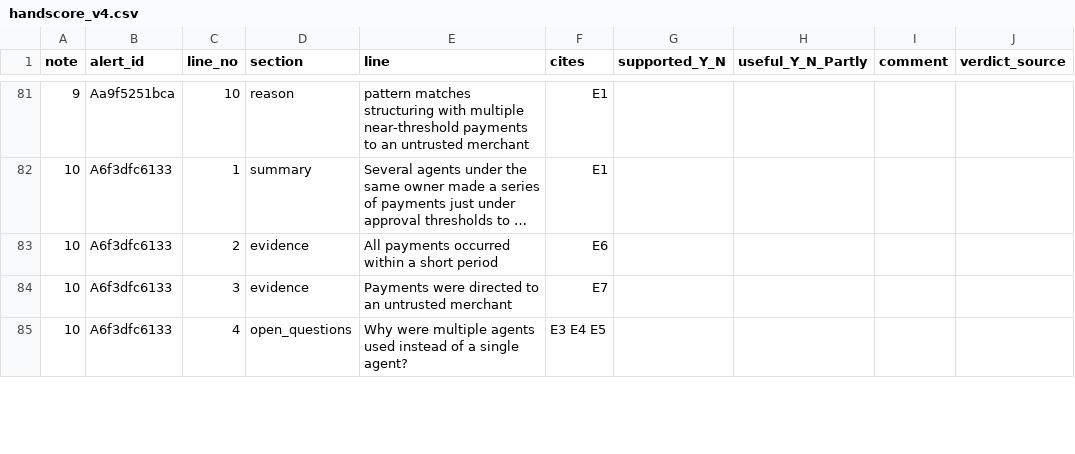
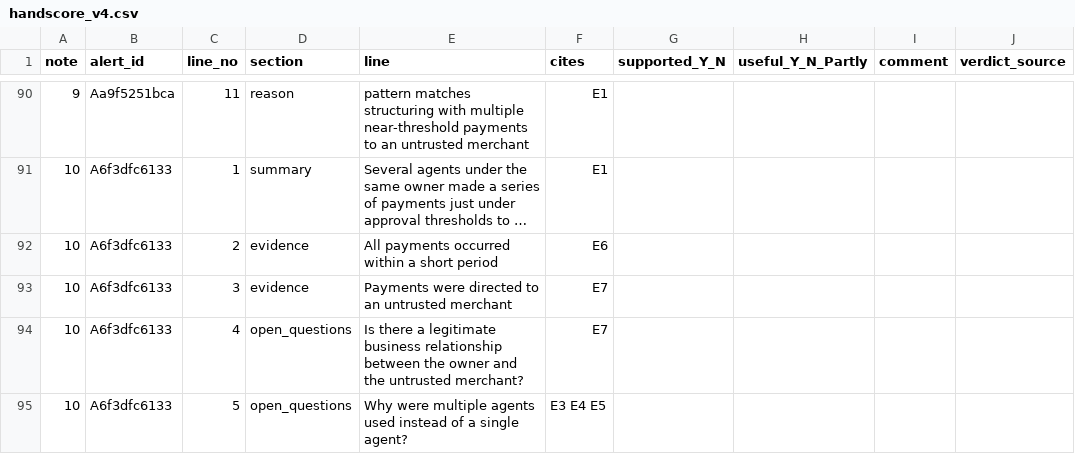
Before and after one commit to Nakul532/safespend, a CSV file: eval/e3/handscore_v4.csv, drawn as a sheet; only a part is shown, gaps mark what is left out; long unchanged cells end in …; addresses are those after the commit; the diff covers the shown part only; the diff names each change by its address in the sheet, - before the commit and + after, or states it on an @@ line.

```diff
--- a/eval/e3/handscore_v4.csv
+++ b/eval/e3/handscore_v4.csv
-C90 (line_no): 10
+C90 (line_no): 11
+row 94: 10 | A6f3dfc6133 | 4 | open_questions | Is there a legitimate business relationship between the owner and the untrusted merchant? | E7
-C95 (line_no): 4
+C95 (line_no): 5
```
Also changed, not shown: 9 added rows and 42 edited cells elsewhere in this file, 11 other files.
